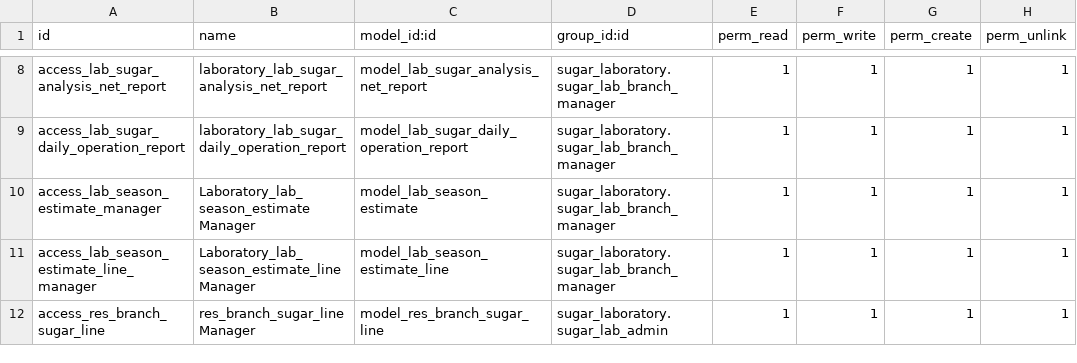
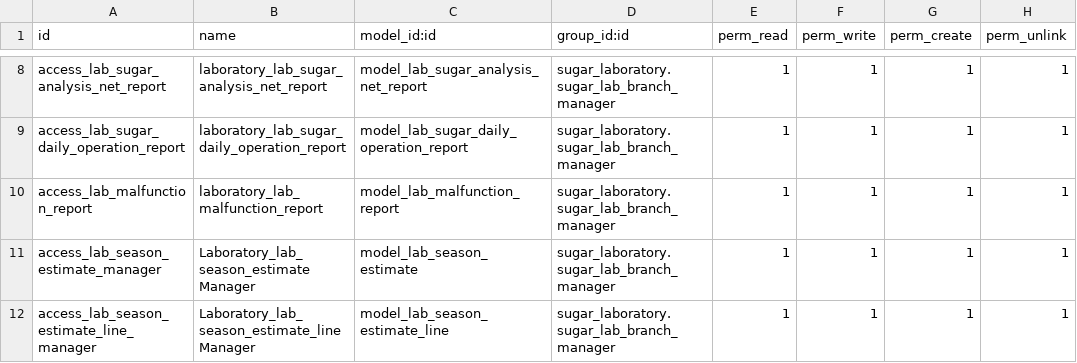
Before and after one commit to powerfulman86/sugar_laboratory, a CSV file: security/ir.model.access.csv, drawn as a sheet; only a part is shown, gaps mark what is left out; the shorter side is filled out with more unchanged rows.

```diff
--- a/security/ir.model.access.csv
+++ b/security/ir.model.access.csv
@@ -9,2 +9,3 @@ access_lab_sugar_analysis_net_report,laboratory_lab_sugar_analysis_net_report,mo
 access_lab_sugar_daily_operation_report,laboratory_lab_sugar_daily_operation_report,model_lab_sugar_daily_operation_report,sugar_laboratory.sugar_lab_branch_manager,1,1,1,1
+access_lab_malfunction_report,laboratory_lab_malfunction_report,model_lab_malfunction_report,sugar_laboratory.sugar_lab_branch_manager,1,1,1,1
 access_lab_season_estimate_manager,Laboratory_lab_season_estimate Manager,model_lab_season_estimate,sugar_laboratory.sugar_lab_branch_manager,1,1,1,1
```
Also changed, not shown: 6 other files.
